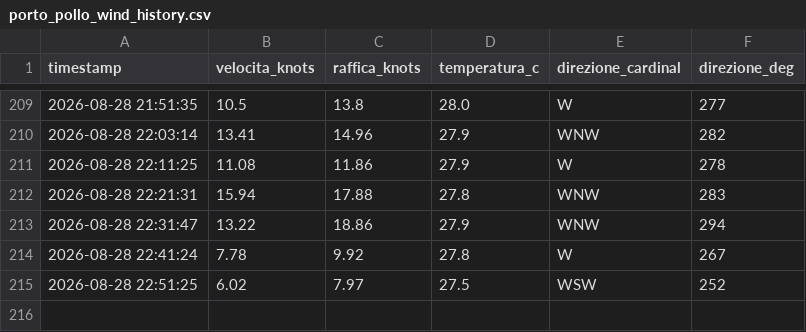
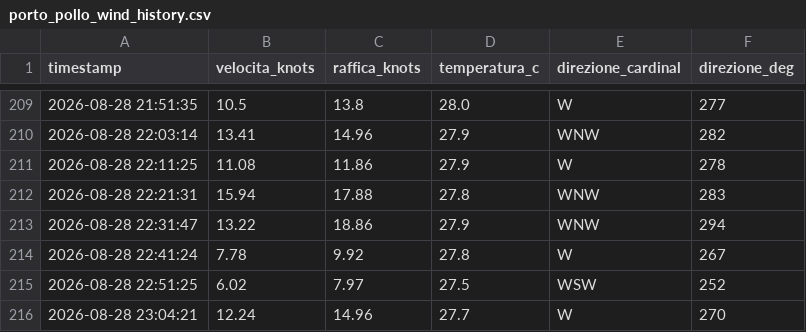
Before and after one commit to bubestube/Wind-PP, a CSV file: porto_pollo_wind_history.csv, drawn as a sheet; only a part is shown, gaps mark what is left out.

```diff
--- a/porto_pollo_wind_history.csv
+++ b/porto_pollo_wind_history.csv
@@ -215 +215,2 @@ timestamp,velocita_knots,raffica_knots,temperatura_c,direzione_cardinal,direzion
 2026-08-28 22:51:25,6.02,7.97,27.5,WSW,252
+2026-08-28 23:04:21,12.24,14.96,27.7,W,270
```
